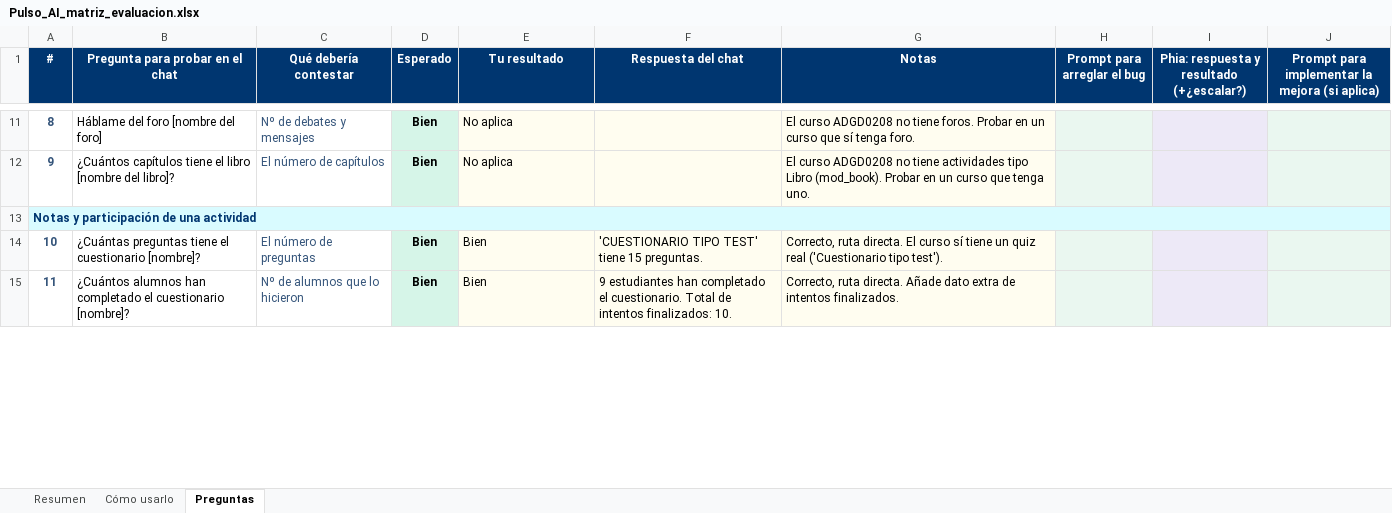
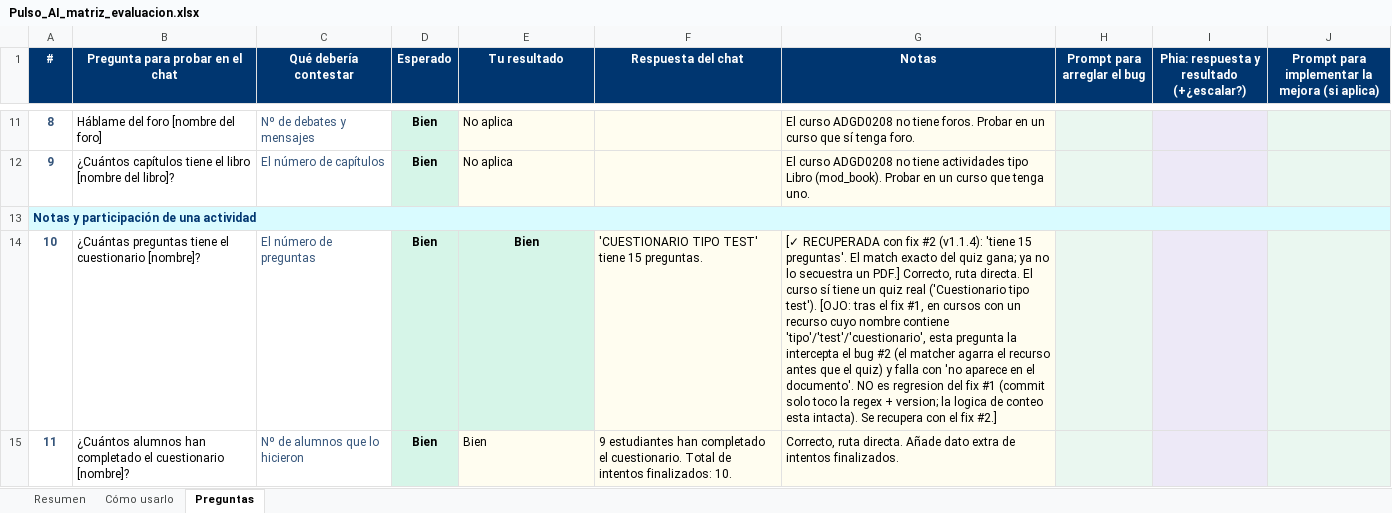
Before and after one commit to LeoLeto/Awakelab-plugin-epica-pulso, an Excel workbook: Pulso_AI_matriz_evaluacion.xlsx, sheet Preguntas, drawn as a sheet; only a part is shown, gaps mark what is left out; values as stored, in another font and other column widths than the file's, no borders; the diff covers the shown part only; the diff names each change by its address in the sheet, - before the commit and + after, or states it on an @@ line.

Commit message:
Fix: history-hint exige anafora clara, no arrastra recurso

```diff
--- a/Pulso_AI_matriz_evaluacion.xlsx (sheet Preguntas)
+++ b/Pulso_AI_matriz_evaluacion.xlsx (sheet Preguntas)
@@ E14 fill: #FFFDF0 → #D6F5E8, bold: off → on, alignment: left → center @@
-G14 (Notas): Correcto, ruta directa. El curso sí tiene un quiz real ('Cuestionario tipo test').
+G14 (Notas): [✓ RECUPERADA con fix #2 (v1.1.4): 'tiene 15 preguntas'. El match exacto del quiz gana; ya no lo secuestra un PDF.] Correcto, ruta directa. El curso sí tiene un quiz real ('Cuestionario tipo test'). [OJO: tras el fix #1, en cursos con un recurso cuyo nombre contiene 'tipo'/'test'/'cuestionario', esta pregunta la intercepta el bug #2 (el matcher agarra el recurso antes que el quiz) y falla con 'no aparece en el documento'. NO es regresion del fix #1 (commit solo toco la regex + version; la logica de conteo esta intacta). Se recupera con el fix #2.]
```
Also changed, not shown: 12 edited cells and cell formats elsewhere in this sheet, sheet Resumen, 3 other files.
